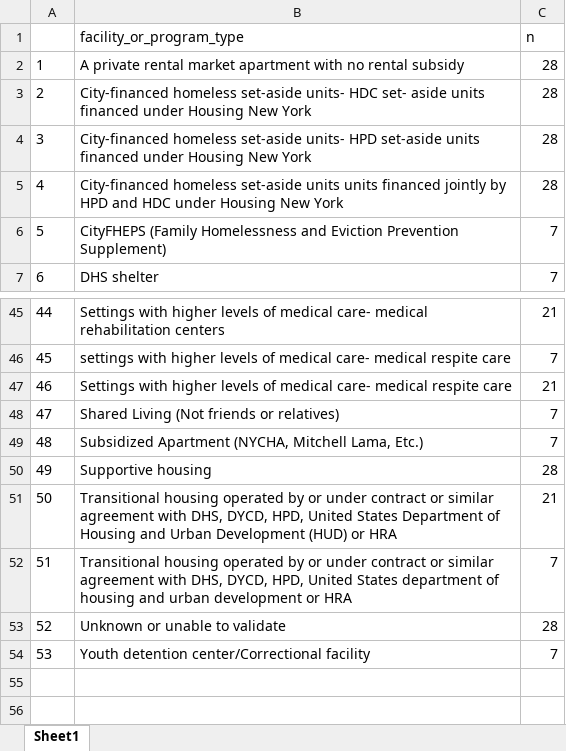
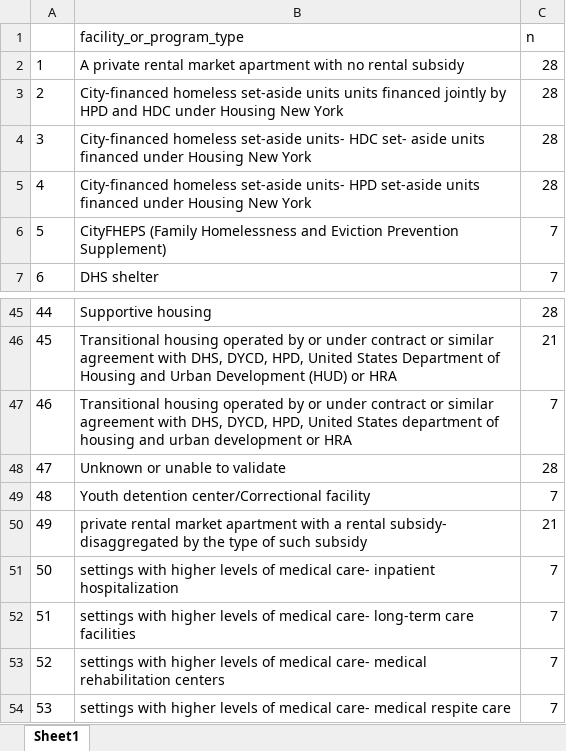
Before and after one commit to pspauster/shelter-exits, an Excel workbook: field_names_categorization.xlsx, sheet Sheet1, drawn as a sheet; only a part is shown, gaps mark what is left out; values as stored, in another font and other column widths than the file's, no borders; the diff covers the shown part only; the diff names each change by its address in the sheet, - before the commit and + after, or states it on an @@ line.

```diff
--- a/field_names_categorization.xlsx (sheet Sheet1)
+++ b/field_names_categorization.xlsx (sheet Sheet1)
-B3 (facility_or_program_type): …homeless set-aside units- HDC set- aside units financed under Housing…
+B3 (facility_or_program_type): …homeless set-aside units units financed jointly by HPD and HDC under Housing…
-B4 (facility_or_program_type): …set-aside units- HPD set-aside units financed…
+B4 (facility_or_program_type): …set-aside units- HDC set- aside units financed…
-B5 (facility_or_program_type): …homeless set-aside units units financed jointly by HPD and HDC under Housing…
+B5 (facility_or_program_type): …homeless set-aside units- HPD set-aside units financed under Housing…
-B45 (facility_or_program_type): Settings with higher levels of medical care- medical rehabilitation centers
+B45 (facility_or_program_type): Supportive housing
-C45 (n): 21
+C45 (n): 28
-B46 (facility_or_program_type): settings with higher levels of medical care- medical respite care
+B46 (facility_or_program_type): Transitional housing operated by or under contract or similar agreement with DHS, DYCD, HPD, United States Department of Housing and Urban Development (HUD) or HRA
-C46 (n): 7
+C46 (n): 21
-B47 (facility_or_program_type): Settings with higher levels of medical care- medical respite care
+B47 (facility_or_program_type): Transitional housing operated by or under contract or similar agreement with DHS, DYCD, HPD, United States department of housing and urban development or HRA
-C47 (n): 21
+C47 (n): 7
-B48 (facility_or_program_type): Shared Living (Not friends or relatives)
+B48 (facility_or_program_type): Unknown or unable to validate
-C48 (n): 7
+C48 (n): 28
-B49 (facility_or_program_type): Subsidized Apartment (NYCHA, Mitchell Lama, Etc.)
+B49 (facility_or_program_type): Youth detention center/Correctional facility
-B50 (facility_or_program_type): Supportive housing
+B50 (facility_or_program_type): private rental market apartment with a rental subsidy- disaggregated by the type of such subsidy
-C50 (n): 28
+C50 (n): 21
-B51 (facility_or_program_type): Transitional housing operated by or under contract or similar agreement with DHS, DYCD, HPD, United States Department of Housing and Urban Development (HUD) or HRA
+B51 (facility_or_program_type): settings with higher levels of medical care- inpatient hospitalization
-C51 (n): 21
+C51 (n): 7
-B52 (facility_or_program_type): Transitional housing operated by or under contract or similar agreement with DHS, DYCD, HPD, United States department of housing and urban development or HRA
+B52 (facility_or_program_type): settings with higher levels of medical care- long-term care facilities
-B53 (facility_or_program_type): Unknown or unable to validate
+B53 (facility_or_program_type): settings with higher levels of medical care- medical rehabilitation centers
-C53 (n): 28
+C53 (n): 7
-B54 (facility_or_program_type): Youth detention center/Correctional facility
+B54 (facility_or_program_type): settings with higher levels of medical care- medical respite care
```
Also changed, not shown: 32 edited cells elsewhere in this sheet, 1 other file.
